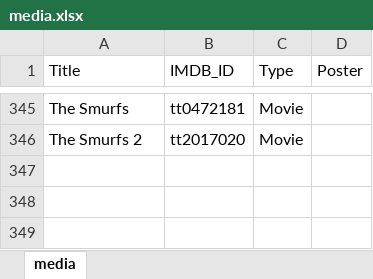
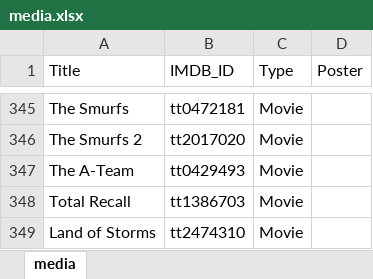
Before and after one commit to GrayYoung/grayyoung.github.io, an Excel workbook: data/media.xlsx, sheet media, drawn as a sheet; only a part is shown, gaps mark what is left out; values as stored, in another font and other column widths than the file's, no borders; table styles not drawn; the diff names each change by its address in the sheet, - before the commit and + after, or states it on an @@ line.

Commit message:
Update Media Data

```diff
--- a/data/media.xlsx (sheet media)
+++ b/data/media.xlsx (sheet media)
+row 347: The A-Team | tt0429493 | Movie
+row 348: Total Recall | tt1386703 | Movie
+row 349: Land of Storms | tt2474310 | Movie
```
